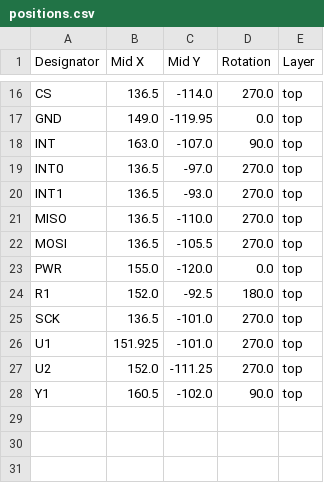
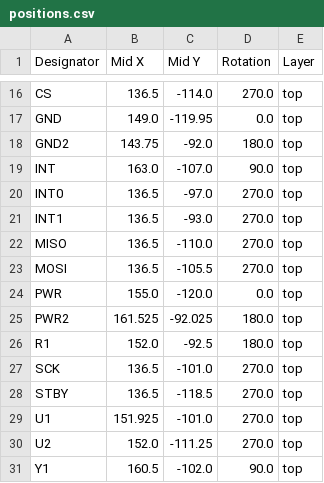
Before and after one commit to jlpoltrack/MCP251863Breakout, a CSV file: production/positions.csv, drawn as a sheet; only a part is shown, gaps mark what is left out.

Commit message:
Break out STBY to a pad, add GND/PWR pads beside CANL/CANH, set LCSC basic parts
- U1 STBY (pin 5) no longer tied to GND: new STBY pad below CS, routed on B.Cu
- GND2 left of CANL, PWR2 (+5V, to C12) right of CANH
- LCSC: C96446 10u, C14663 100n, C1634 10p, C22787 120R, C6186 AMS1117
- Schematic test-pad refs match the board (clears parity), rev 1.1
- Regenerated production files, PDF, renders, README

```diff
--- a/production/positions.csv
+++ b/production/positions.csv
@@ -17,2 +17,3 @@ CS,136.5,-114.0,270.0,top
 GND,149.0,-119.95,0.0,top
+GND2,143.75,-92.0,180.0,top
 INT,163.0,-107.0,90.0,top
@@ -23,4 +24,6 @@ MOSI,136.5,-105.5,270.0,top
 PWR,155.0,-120.0,0.0,top
+PWR2,161.525,-92.025,180.0,top
 R1,152.0,-92.5,180.0,top
 SCK,136.5,-101.0,270.0,top
+STBY,136.5,-118.5,270.0,top
 U1,151.925,-101.0,270.0,top
```
Also changed, not shown: production/bom.csv, 9 other files.
